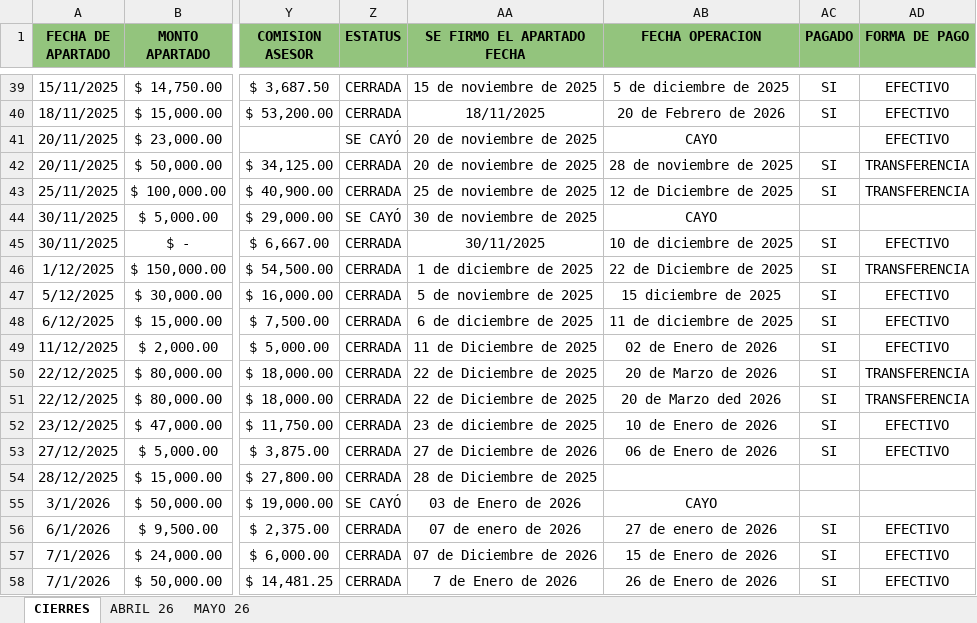
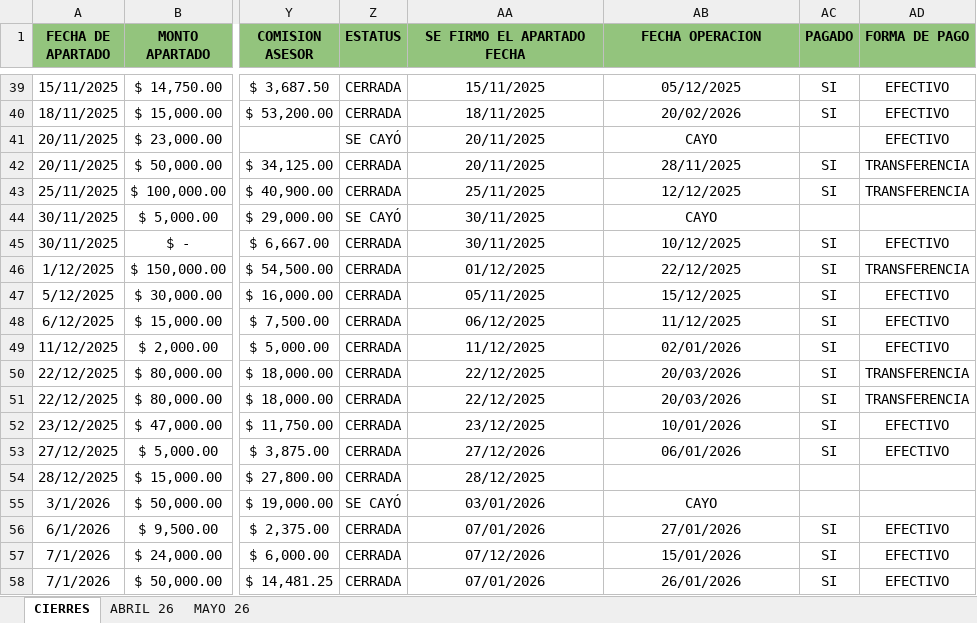
Before and after one commit to OswaldMkg/Dashboard, an Excel workbook: data/APARTADO.xlsx, sheet CIERRES, drawn as a sheet; only a part is shown, gaps mark what is left out; values as stored, in another font and other column widths than the file's, no borders; charts and pictures and conditional formats not drawn; the diff covers the shown part only; the diff names each change by its address in the sheet, - before the commit and + after, or states it on an @@ line.

Commit message:
Fix: fechas de cierre como fecha real

```diff
--- a/data/APARTADO.xlsx (sheet CIERRES)
+++ b/data/APARTADO.xlsx (sheet CIERRES)
-AA39 (SE FIRMO EL APARTADO FECHA): 15 de noviembre de 2025
+AA39 (SE FIRMO EL APARTADO FECHA): 15/11/2025
-AB39 (FECHA OPERACION): 5 de diciembre de 2025
+AB39 (FECHA OPERACION): 05/12/2025
-AB40 (FECHA OPERACION): 20 de Febrero de 2026
+AB40 (FECHA OPERACION): 20/02/2026
-AA41:AA42 (SE FIRMO EL APARTADO FECHA): 20 de noviembre de 2025
+AA41:AA42 (SE FIRMO EL APARTADO FECHA): 20/11/2025
-AB42 (FECHA OPERACION): 28 de noviembre de 2025
+AB42 (FECHA OPERACION): 28/11/2025
-AA43 (SE FIRMO EL APARTADO FECHA): 25 de noviembre de 2025
+AA43 (SE FIRMO EL APARTADO FECHA): 25/11/2025
-AB43 (FECHA OPERACION): 12 de Diciembre de 2025
+AB43 (FECHA OPERACION): 12/12/2025
-AA44 (SE FIRMO EL APARTADO FECHA): 30 de noviembre de 2025
+AA44 (SE FIRMO EL APARTADO FECHA): 30/11/2025
-AB45 (FECHA OPERACION): 10 de diciembre de 2025
+AB45 (FECHA OPERACION): 10/12/2025
-AA46 (SE FIRMO EL APARTADO FECHA): 1 de diciembre de 2025
+AA46 (SE FIRMO EL APARTADO FECHA): 01/12/2025
-AB46 (FECHA OPERACION): 22 de Diciembre de 2025
+AB46 (FECHA OPERACION): 22/12/2025
-AA47 (SE FIRMO EL APARTADO FECHA): 5 de noviembre de 2025
+AA47 (SE FIRMO EL APARTADO FECHA): 05/11/2025
-AB47 (FECHA OPERACION): 15 diciembre de 2025
+AB47 (FECHA OPERACION): 15/12/2025
-AA48 (SE FIRMO EL APARTADO FECHA): 6 de diciembre de 2025
+AA48 (SE FIRMO EL APARTADO FECHA): 06/12/2025
-AB48 (FECHA OPERACION): 11 de diciembre de 2025
+AB48 (FECHA OPERACION): 11/12/2025
-AA49 (SE FIRMO EL APARTADO FECHA): 11 de Diciembre de 2025
+AA49 (SE FIRMO EL APARTADO FECHA): 11/12/2025
-AB49 (FECHA OPERACION): 02 de Enero de 2026
+AB49 (FECHA OPERACION): 02/01/2026
-AA50:AA51 (SE FIRMO EL APARTADO FECHA): 22 de Diciembre de 2025
+AA50:AA51 (SE FIRMO EL APARTADO FECHA): 22/12/2025
-AB50 (FECHA OPERACION): 20 de Marzo de 2026
+AB50 (FECHA OPERACION): 20/03/2026
-AB51 (FECHA OPERACION): 20 de Marzo ded 2026
+AB51 (FECHA OPERACION): 20/03/2026
-AA52 (SE FIRMO EL APARTADO FECHA): 23 de diciembre de 2025
+AA52 (SE FIRMO EL APARTADO FECHA): 23/12/2025
-AB52 (FECHA OPERACION): 10 de Enero de 2026
+AB52 (FECHA OPERACION): 10/01/2026
-AA53 (SE FIRMO EL APARTADO FECHA): 27 de Diciembre de 2026
+AA53 (SE FIRMO EL APARTADO FECHA): 27/12/2026
-AB53 (FECHA OPERACION): 06 de Enero de 2026
+AB53 (FECHA OPERACION): 06/01/2026
-AA54 (SE FIRMO EL APARTADO FECHA): 28 de Diciembre de 2025
+AA54 (SE FIRMO EL APARTADO FECHA): 28/12/2025
-AA55 (SE FIRMO EL APARTADO FECHA): 03 de Enero de 2026
+AA55 (SE FIRMO EL APARTADO FECHA): 03/01/2026
-AA56 (SE FIRMO EL APARTADO FECHA): 07 de enero de 2026
+AA56 (SE FIRMO EL APARTADO FECHA): 07/01/2026
-AB56 (FECHA OPERACION): 27 de enero de 2026
+AB56 (FECHA OPERACION): 27/01/2026
-AA57 (SE FIRMO EL APARTADO FECHA): 07 de Diciembre de 2026
+AA57 (SE FIRMO EL APARTADO FECHA): 07/12/2026
-AB57 (FECHA OPERACION): 15 de Enero de 2026
+AB57 (FECHA OPERACION): 15/01/2026
-AA58 (SE FIRMO EL APARTADO FECHA): 7 de Enero de 2026
+AA58 (SE FIRMO EL APARTADO FECHA): 07/01/2026
-AB58 (FECHA OPERACION): 26 de Enero de 2026
+AB58 (FECHA OPERACION): 26/01/2026
```
Also changed, not shown: 247 edited cells elsewhere in this sheet, charts or pictures.
